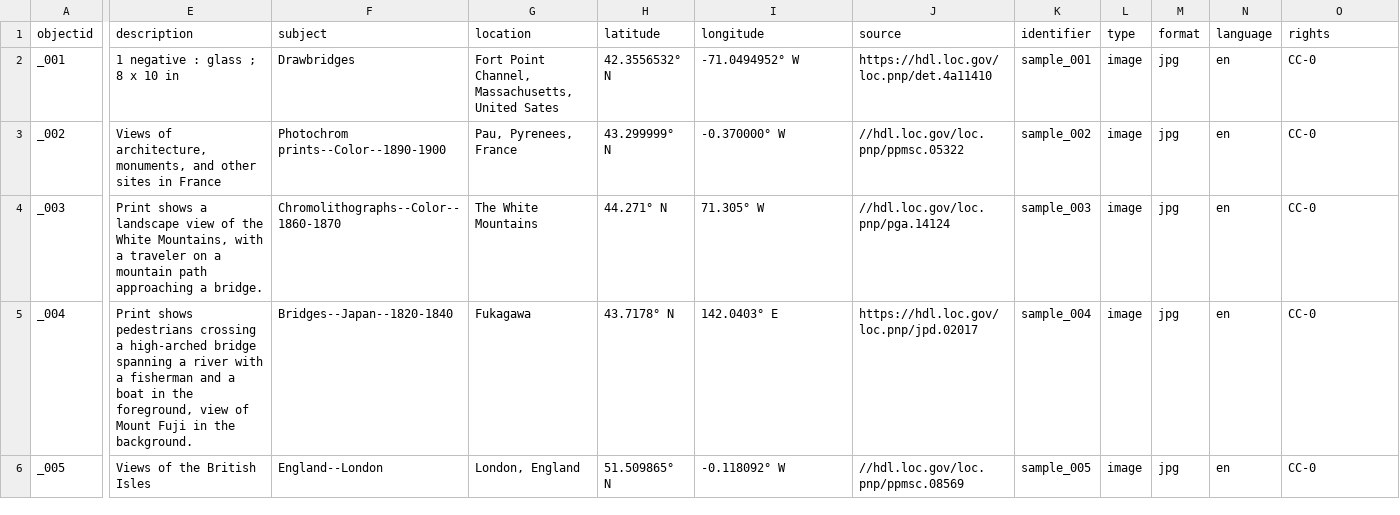
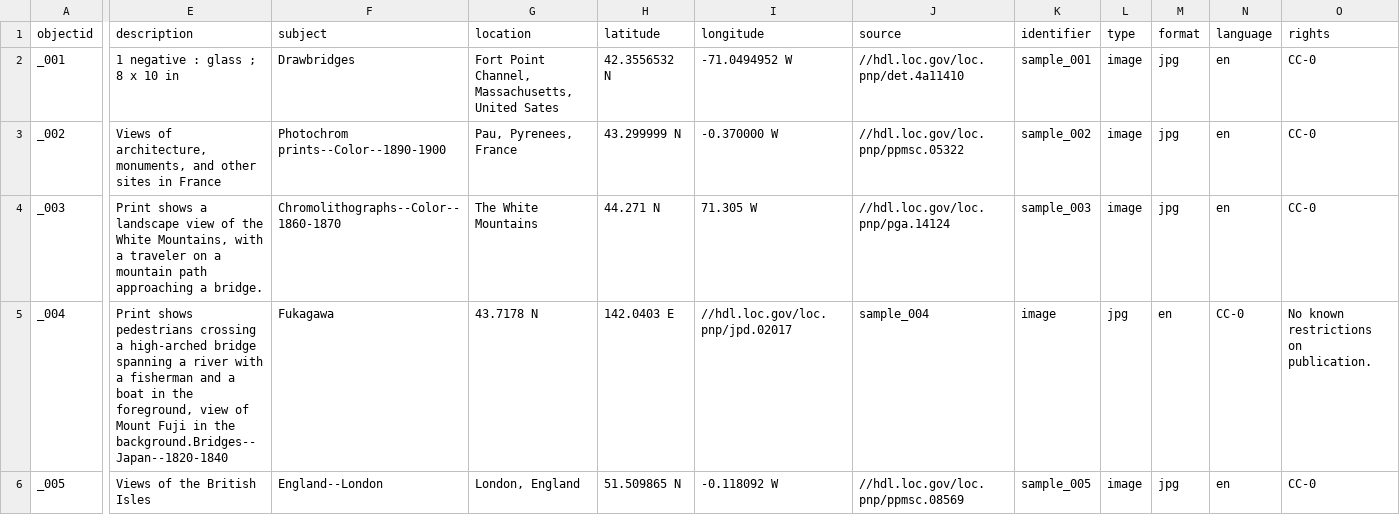
Before and after one commit to Adeline-DH/first-collection, a CSV file: _data/bridge-metadata.csv, drawn as a sheet; only a part is shown, gaps mark what is left out; the diff covers the shown part only; the diff names each change by its address in the sheet, - before the commit and + after, or states it on an @@ line.

Commit message:
updating metadata

```diff
--- a/_data/bridge-metadata.csv
+++ b/_data/bridge-metadata.csv
-H2 (latitude): 42.3556532° N
+H2 (latitude): 42.3556532 N
-I2 (longitude): -71.0494952° W
+I2 (longitude): -71.0494952 W
-J2 (source): https://hdl.loc.gov/loc.pnp/det.4a11410
+J2 (source): //hdl.loc.gov/loc.pnp/det.4a11410
-H3 (latitude): 43.299999° N
+H3 (latitude): 43.299999 N
-I3 (longitude): -0.370000° W
+I3 (longitude): -0.370000 W
-H4 (latitude): 44.271° N
+H4 (latitude): 44.271 N
-I4 (longitude): 71.305° W
+I4 (longitude): 71.305 W
-E5 (description): …in the background.
+E5 (description): …in the background.Bridges--Japan--1820-1840
-F5 (subject): Bridges--Japan--1820-1840
+F5 (subject): Fukagawa
-G5 (location): Fukagawa
+G5 (location): 43.7178 N
-H5 (latitude): 43.7178° N
+H5 (latitude): 142.0403 E
-I5 (longitude): 142.0403° E
+I5 (longitude): //hdl.loc.gov/loc.pnp/jpd.02017
-J5 (source): https://hdl.loc.gov/loc.pnp/jpd.02017
+J5 (source): sample_004
-K5 (identifier): sample_004
+K5 (identifier): image
-L5 (type): image
+L5 (type): jpg
-M5 (format): jpg
+M5 (format): en
-N5 (language): en
+N5 (language): CC-0
-O5 (rights): CC-0
+O5 (rights): No known restrictions on publication.
-H6 (latitude): 51.509865° N
+H6 (latitude): 51.509865 N
-I6 (longitude): -0.118092° W
+I6 (longitude): -0.118092 W
```
Also changed, not shown: 3 edited cells elsewhere in this file.
